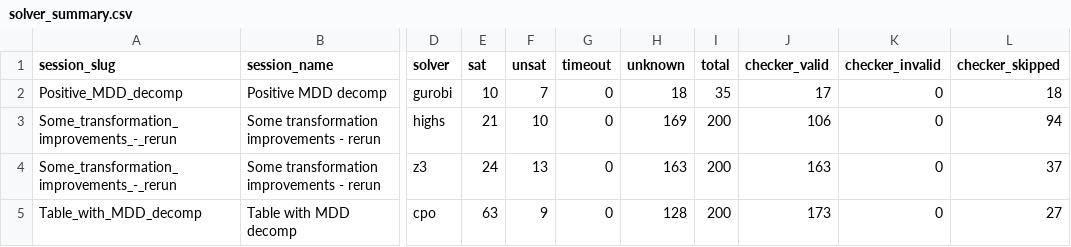
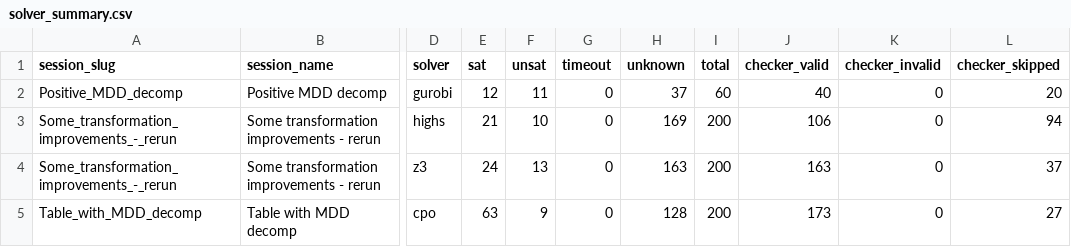
Before and after one commit to ThomSerg/CPMpy-XCSP26-Benchmarks, a CSV file: src/data/solver_summary.csv, drawn as a sheet; only a part is shown, gaps mark what is left out; the diff names each change by its address in the sheet, - before the commit and + after, or states it on an @@ line.

```diff
--- a/src/data/solver_summary.csv
+++ b/src/data/solver_summary.csv
-E2 (sat): 10
+E2 (sat): 12
-F2 (unsat): 7
+F2 (unsat): 11
-H2 (unknown): 18
+H2 (unknown): 37
-I2 (total): 35
+I2 (total): 60
-J2 (checker_valid): 17
+J2 (checker_valid): 40
-L2 (checker_skipped): 18
+L2 (checker_skipped): 20
```
Also changed, not shown: src/data/sessions.csv, 5 other files.
